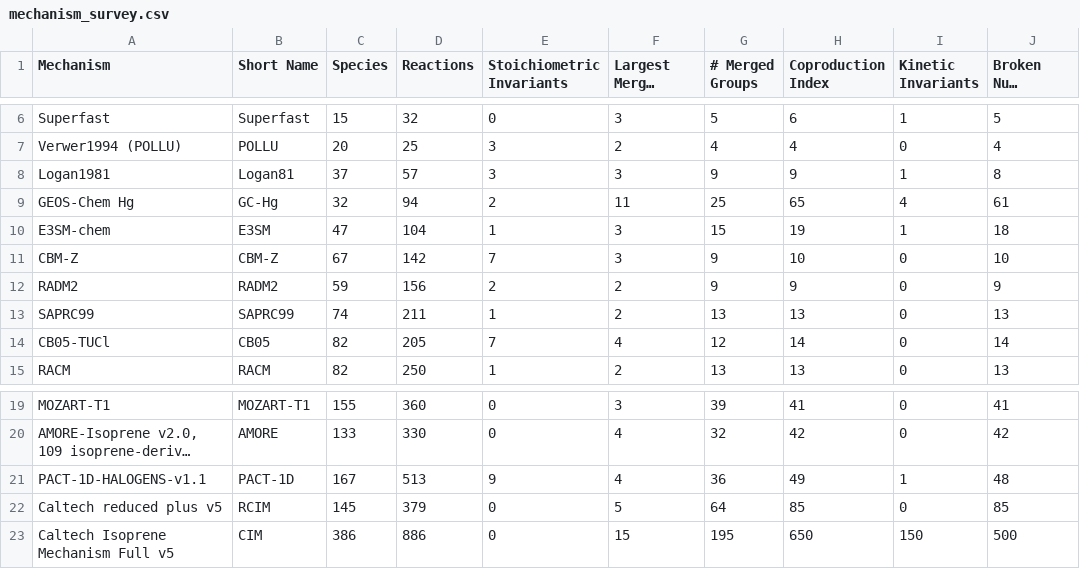
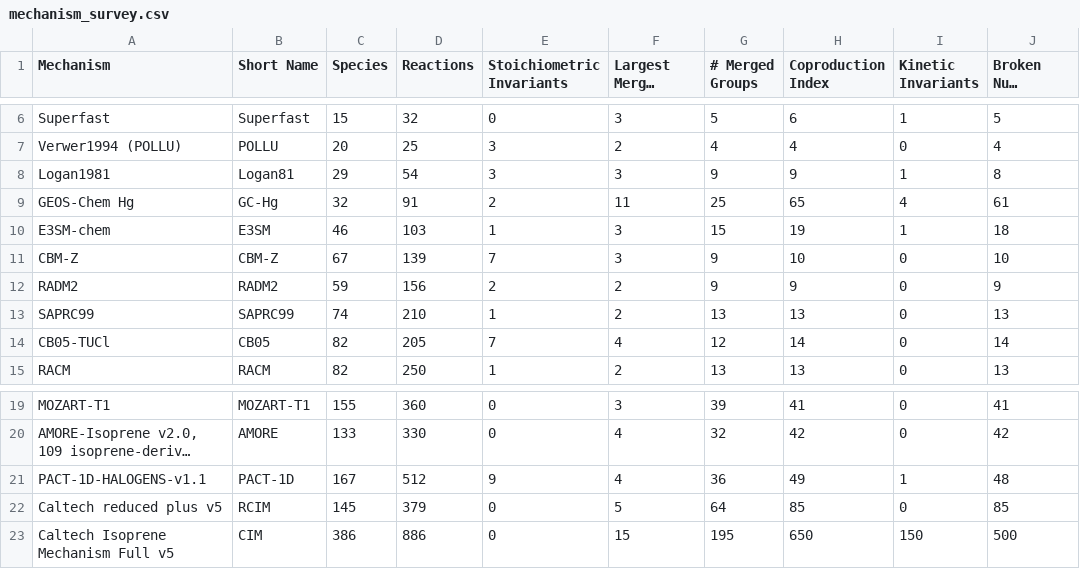
Before and after one commit to obin1/conserved-quantities, a CSV file: mechanism_survey.csv, drawn as a sheet; only a part is shown, gaps mark what is left out; long unchanged cells end in …; the diff names each change by its address in the sheet, - before the commit and + after, or states it on an @@ line.

Commit message:
csv mechanism survey

```diff
--- a/mechanism_survey.csv
+++ b/mechanism_survey.csv
-C8 (Species): 37
+C8 (Species): 29
-D8 (Reactions): 57
+D8 (Reactions): 54
-D9 (Reactions): 94
+D9 (Reactions): 91
-C10 (Species): 47
+C10 (Species): 46
-D10 (Reactions): 104
+D10 (Reactions): 103
-D11 (Reactions): 142
+D11 (Reactions): 139
-D13 (Reactions): 211
+D13 (Reactions): 210
-D21 (Reactions): 513
+D21 (Reactions): 512
```
